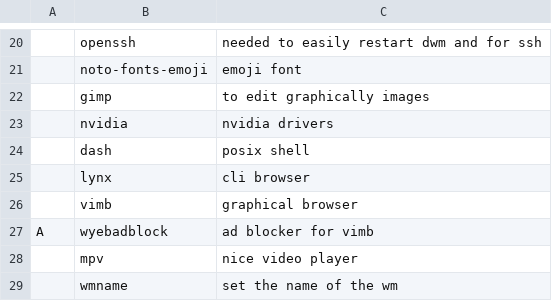
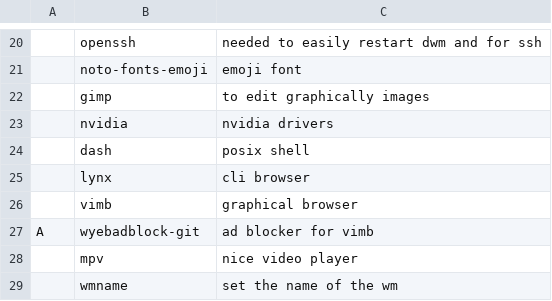
Before and after one commit to Rhylx/RBS, a CSV file: progs.csv, drawn as a sheet; only a part is shown, gaps mark what is left out; the diff names each change by its address in the sheet, - before the commit and + after, or states it on an @@ line.

Commit message:
mistake in a package name

```diff
--- a/progs.csv
+++ b/progs.csv
-B27: wyebadblock
+B27: wyebadblock-git
```
